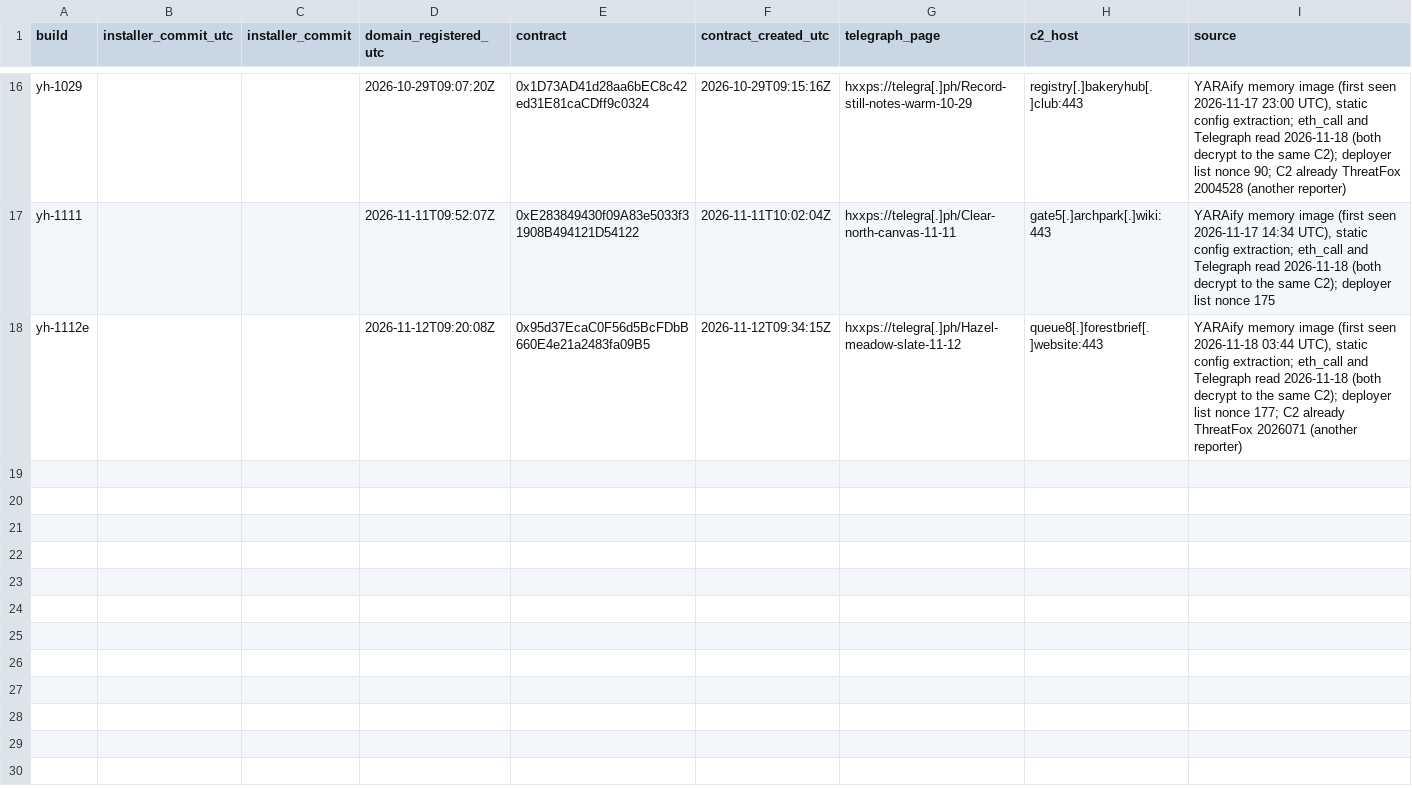
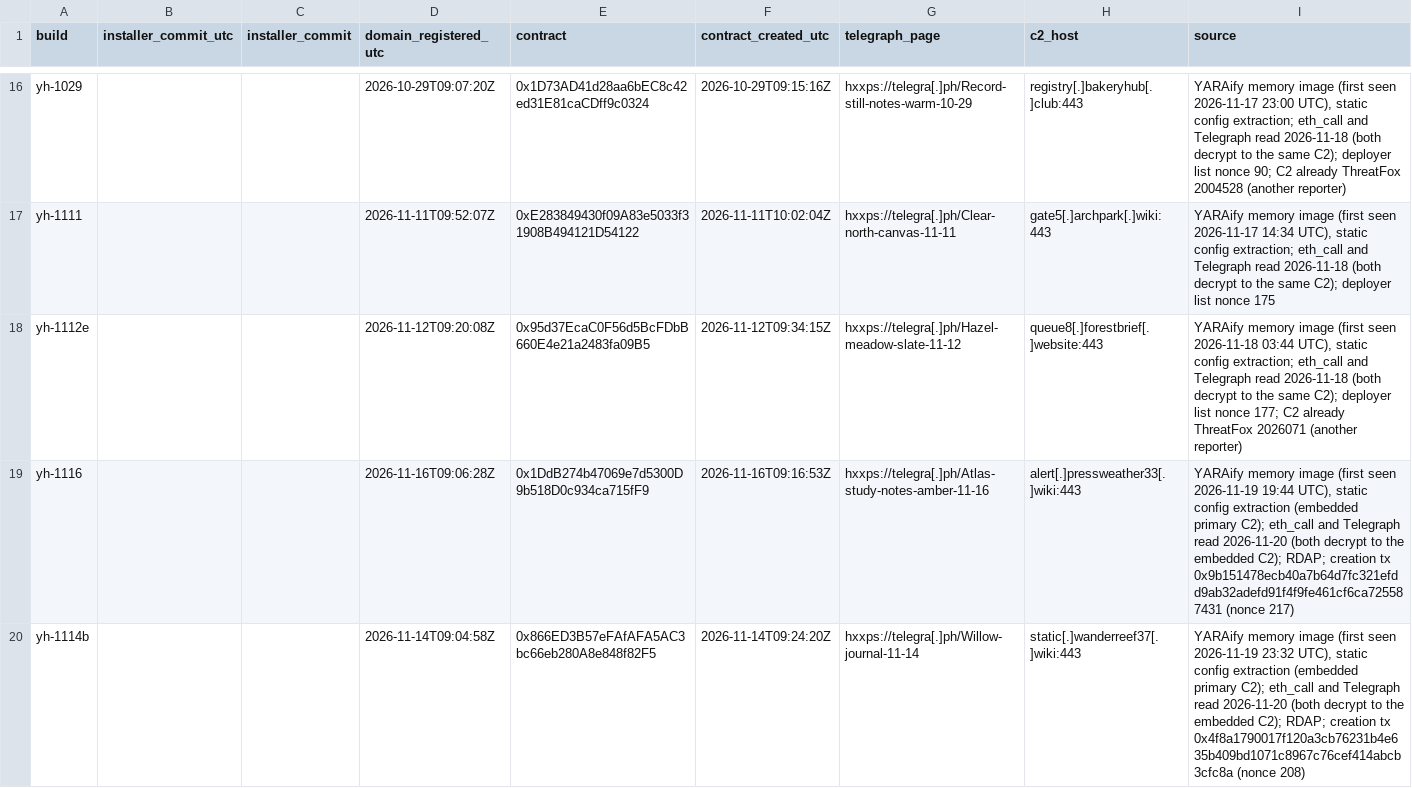
Before and after one commit to harperjohnsai/detections, a CSV file: iocs/2026-11-revstealer-setup-center/c2_timeline.csv, drawn as a sheet; only a part is shown, gaps mark what is left out; the diff covers the shown part only; the diff names each change by its address in the sheet, - before the commit and + after, or states it on an @@ line.

Commit message:
Setup Center: REVSTEALER builds yh-1116, yh-1114b, yh-1116b/c, yh-1111b (new C2s alert[.]pressweather33[.]wiki and dev[.]gojournal[.]wiki), ThreatFox 2036131-2036137

```diff
--- a/iocs/2026-11-revstealer-setup-center/c2_timeline.csv
+++ b/iocs/2026-11-revstealer-setup-center/c2_timeline.csv
+row 19: yh-1116 |  |  | 2026-11-16T09:06:28Z | 0x1DdB274b47069e7d5300D9b518D0c934ca715fF9 | 2026-11-16T09:16:53Z | hxxps://telegra[.]ph/Atlas-study-notes-amber-11-16 | alert[.]pressweather33[.]wiki:443 | YARAify memory image (first seen 2026-11-19 19:44 UTC), static config extraction (embedded primary C2); eth_call and Telegraph read 2026-11-20 (both decrypt to the embedded C2); RDAP; creation tx 0x9b151478ecb40a7b64d7fc321efdd9ab32adefd91f4f9fe461cf6ca725587431 (nonce 217)
+row 20: yh-1114b |  |  | 2026-11-14T09:04:58Z | 0x866ED3B57eFAfAFA5AC3bc66eb280A8e848f82F5 | 2026-11-14T09:24:20Z | hxxps://telegra[.]ph/Willow-journal-11-14 | static[.]wanderreef37[.]wiki:443 | YARAify memory image (first seen 2026-11-19 23:32 UTC), static config extraction (embedded primary C2); eth_call and Telegraph read 2026-11-20 (both decrypt to the embedded C2); RDAP; creation tx 0x4f8a1790017f120a3cb76231b4e635b409bd1071c8967c76cef414abcb3cfc8a (nonce 208)
```
Also changed, not shown: 2 added rows elsewhere in this file, 7 other files.
